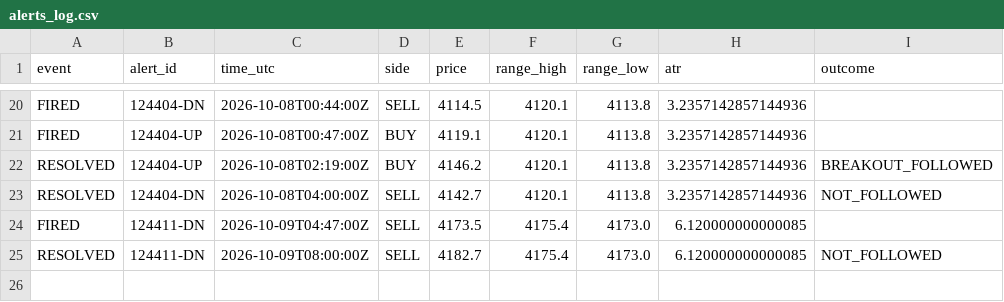
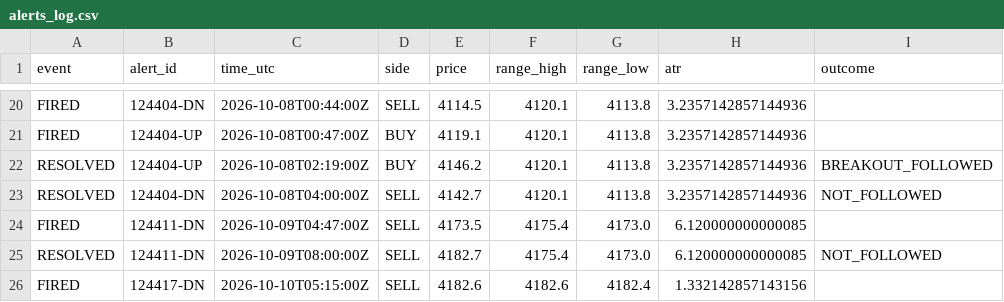
Before and after one commit to VybeEdge/paxg-orb-monitor2, a CSV file: alerts_log.csv, drawn as a sheet; only a part is shown, gaps mark what is left out; the diff names each change by its address in the sheet, - before the commit and + after, or states it on an @@ line.

```diff
--- a/alerts_log.csv
+++ b/alerts_log.csv
+row 26: FIRED | 124417-DN | 2026-10-10T05:15:00Z | SELL | 4182.6 | 4182.6 | 4182.4 | 1.332142857143156
```
Also changed, not shown: trades_log.csv, 4 other files.
